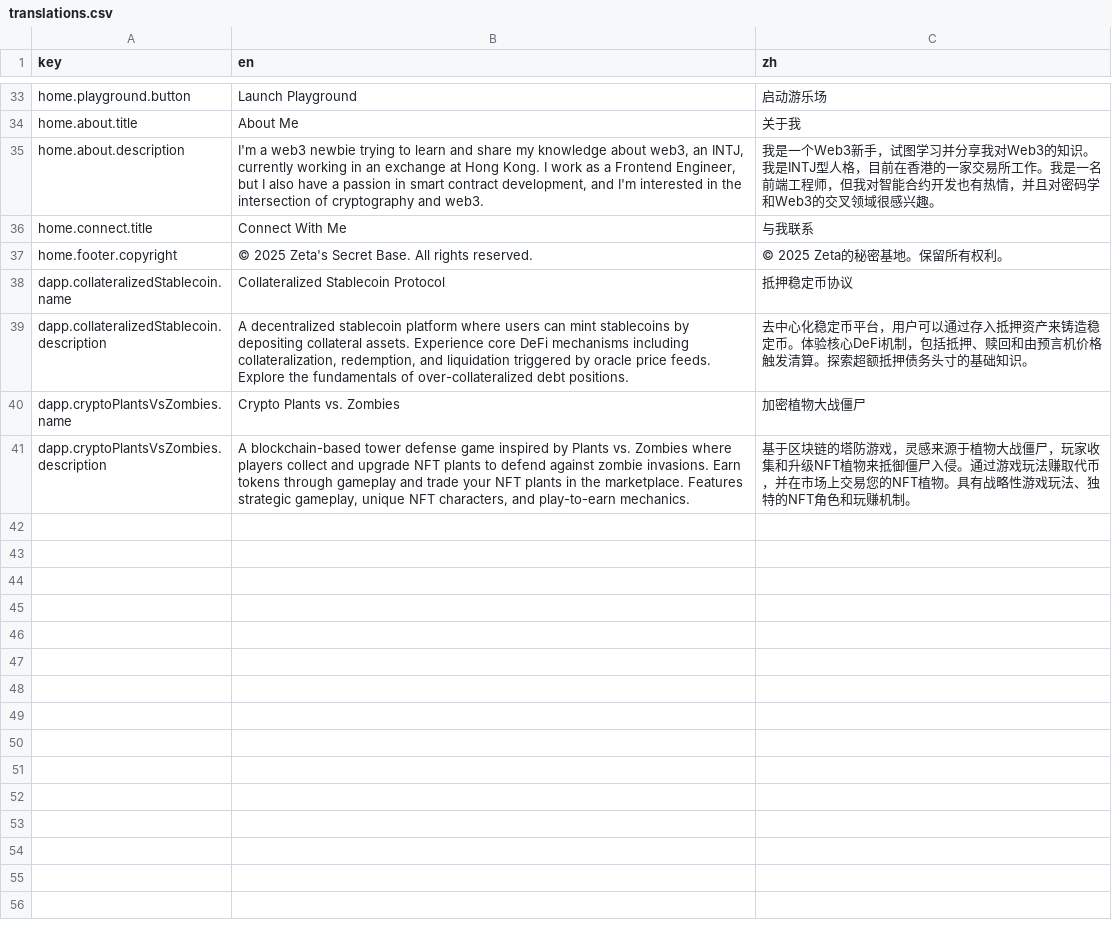
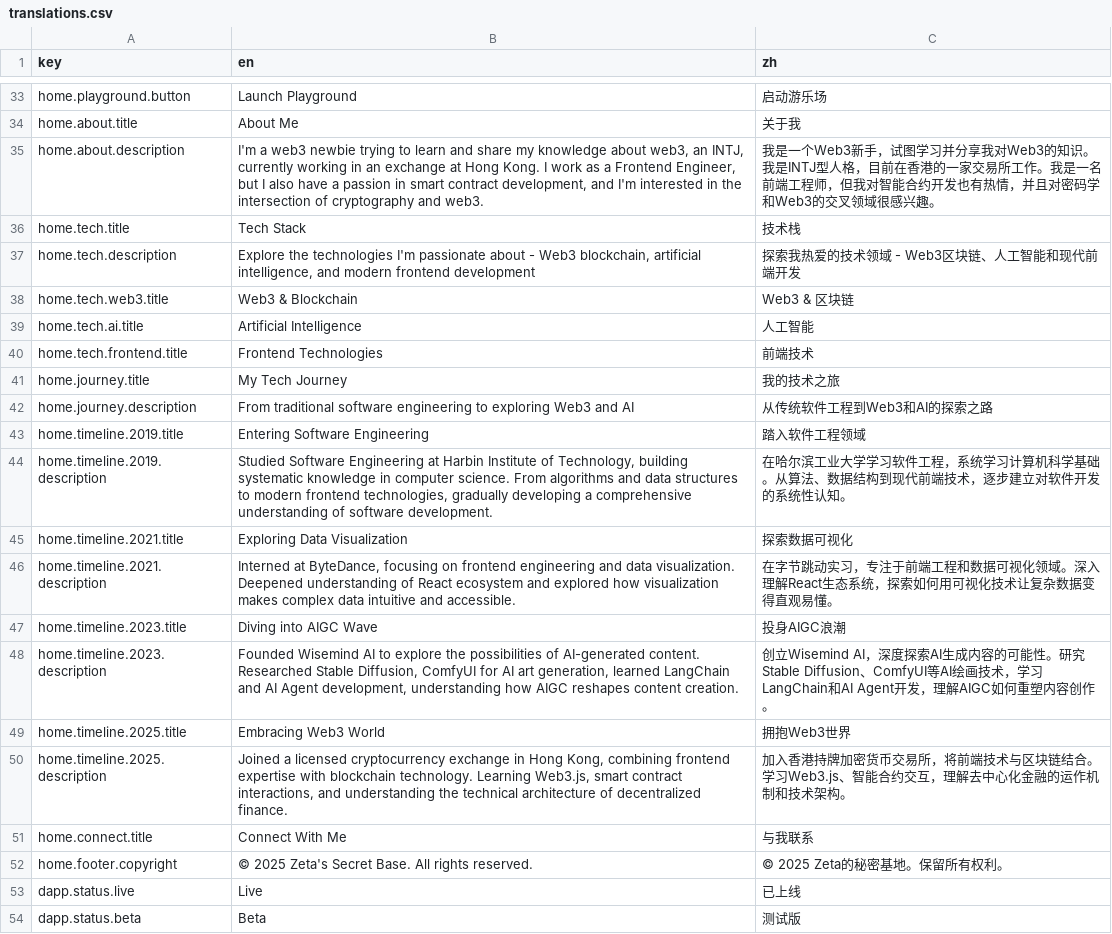
Before and after one commit to coolzeta/coolzeta.github.io, a CSV file: app/locales/translations.csv, drawn as a sheet; only a part is shown, gaps mark what is left out; the shorter side is filled out with more unchanged rows; the diff covers the shown part only.

Commit message:
feat: complete i18n translation system with CSV workflow
- Add comprehensive translations to translations.csv (source of truth)
- Add tech stack section translations (home.tech.*)
- Add career timeline translations (home.timeline.2019-2025.*)
- Add DApp status translations (live/beta/development)
- Add DApp tag translations (Stablecoin/DeFi/CDP/etc.)
- Update DAppsList to use t() for status and tags
- Update Web3 page to use t() for page title
- Generate compiled JSON files for en/zh locales

```diff
--- a/app/locales/translations.csv
+++ b/app/locales/translations.csv
@@ -35,3 +35,20 @@ home.about.title,"About Me","关于我"
 home.about.description,"I'm a web3 newbie trying to learn and share my knowledge about web3, an INTJ, currently working in an exchange at Hong Kong. I work as a Frontend Engineer, but I also have a passion in smart contract development, and I'm interested in the intersection of cryptography and web3.","我是一个Web3新手，试图学习并分享我对Web3的知识。我是INTJ型人格，目前在香港的一家交易所工作。我是一名前端工程师，但我对智能合约开发也有热情，并且对密码学和Web3的交叉领域很感兴趣。"
+home.tech.title,"Tech Stack","技术栈"
+home.tech.description,"Explore the technologies I'm passionate about - Web3 blockchain, artificial intelligence, and modern frontend development","探索我热爱的技术领域 - Web3区块链、人工智能和现代前端开发"
+home.tech.web3.title,"Web3 & Blockchain","Web3 & 区块链"
+home.tech.ai.title,"Artificial Intelligence","人工智能"
+home.tech.frontend.title,"Frontend Technologies","前端技术"
+home.journey.title,"My Tech Journey","我的技术之旅"
+home.journey.description,"From traditional software engineering to exploring Web3 and AI","从传统软件工程到Web3和AI的探索之路"
+home.timeline.2019.title,"Entering Software Engineering","踏入软件工程领域"
+home.timeline.2019.description,"Studied Software Engineering at Harbin Institute of Technology, building systematic knowledge in computer science. From algorithms and data structures to modern frontend technologies, gradually developing a comprehensive understanding of software development.","在哈尔滨工业大学学习软件工程，系统学习计算机科学基础。从算法、数据结构到现代前端技术，逐步建立对软件开发的系统性认知。"
+home.timeline.2021.title,"Exploring Data Visualization","探索数据可视化"
+home.timeline.2021.description,"Interned at ByteDance, focusing on frontend engineering and data visualization. Deepened understanding of React ecosystem and explored how visualization makes complex data intuitive and accessible.","在字节跳动实习，专注于前端工程和数据可视化领域。深入理解React生态系统，探索如何用可视化技术让复杂数据变得直观易懂。"
+home.timeline.2023.title,"Diving into AIGC Wave","投身AIGC浪潮"
+home.timeline.2023.description,"Founded Wisemind AI to explore the possibilities of AI-generated content. Researched Stable Diffusion, ComfyUI for AI art generation, learned LangChain and AI Agent development, understanding how AIGC reshapes content creation.","创立Wisemind AI，深度探索AI生成内容的可能性。研究Stable Diffusion、ComfyUI等AI绘画技术，学习LangChain和AI Agent开发，理解AIGC如何重塑内容创作。"
+home.timeline.2025.title,"Embracing Web3 World","拥抱Web3世界"
+home.timeline.2025.description,"Joined a licensed cryptocurrency exchange in Hong Kong, combining frontend expertise with blockchain technology. Learning Web3.js, smart contract interactions, and understanding the technical architecture of decentralized finance.","加入香港持牌加密货币交易所，将前端技术与区块链结合。学习Web3.js、智能合约交互，理解去中心化金融的运作机制和技术架构。"
 home.connect.title,"Connect With Me","与我联系"
 home.footer.copyright,"© 2025 Zeta's Secret Base. All rights reserved.","© 2025 Zeta的秘密基地。保留所有权利。"
+dapp.status.live,"Live","已上线"
+dapp.status.beta,"Beta","测试版"
```
Also changed, not shown: 10 added rows elsewhere in this file, 4 other files.
